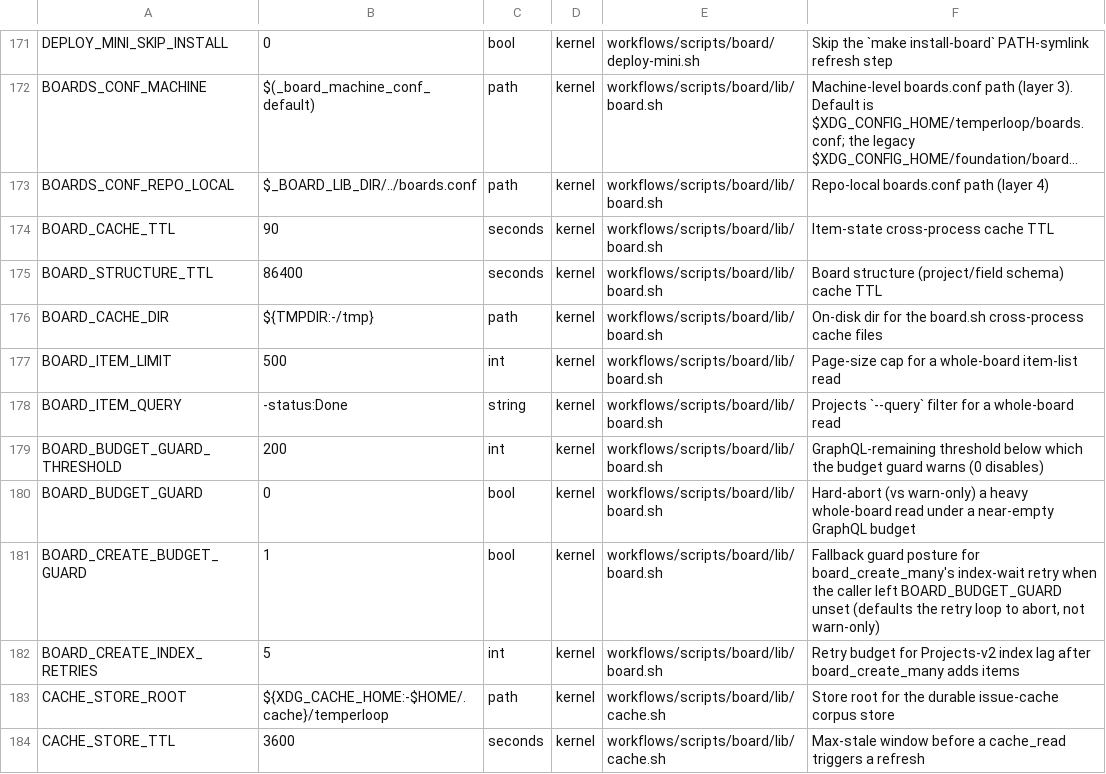
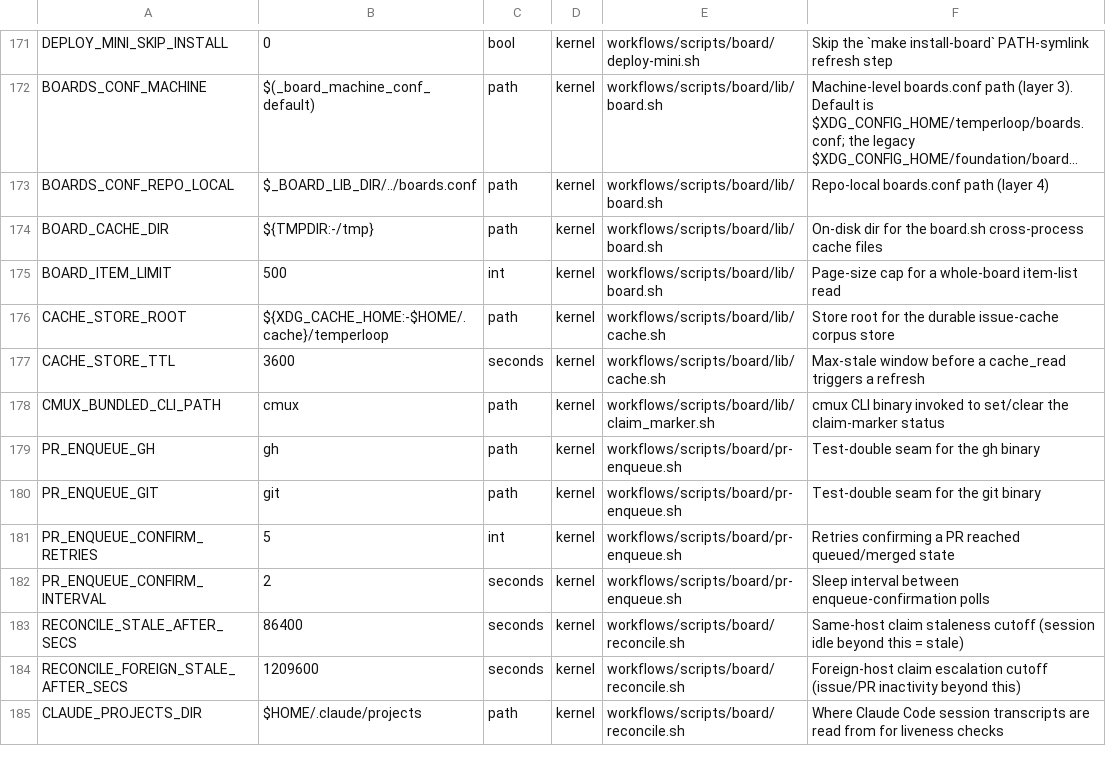
Before and after one commit to Towheads/temperloop, a TSV file: workflows/scripts/config/setting-registry.tsv, drawn as a sheet; only a part is shown, gaps mark what is left out; the shorter side is filled out with more unchanged rows; long unchanged cells end in …; the diff names each change by its address in the sheet, - before the commit and + after, or states it on an @@ line.

Commit message:
chore(settings): retire the Projects-only board settings from the registry
The five rows the item names, each verified to have no surviving shell seam
and no other live consumer before removal: BOARD_CACHE_TTL, BOARD_STRUCTURE_TTL,
BOARD_BUDGET_GUARD_THRESHOLD, BOARD_BUDGET_GUARD, BOARD_CREATE_BUDGET_GUARD.

On the item's BOARD_CACHE_TTL caution — checked: the surviving cache.sh axis
does NOT use it (cache.sh has its own CACHE_STORE_TTL). Its only remaining
runtime mention is reconcile.sh's vestigial `export BOARD_CACHE_TTL=0`, a bare
export rather than a ${VAR:-} seam, so the registry lint never saw it.

Two further rows go for the same reason, since check-setting-registry.sh fails
a row whose owning-script carries no seam at all: BOARD_ITEM_QUERY (died with
_board_item_list_argv) and BOARD_CREATE_INDEX_RETRIES (died with
board_create_many's Projects index-lag retry loop).

BOARD_CACHE_DIR is deliberately RETAINED and the gate is left failing on it:
its board.sh seam is gone, but deploy-mini.sh still carries two
${BOARD_CACHE_DIR:-} seams, so keeping the row fails equality (1 issue) and
dropping it fails unregistered (2 issues). Neither is fixable without editing
deploy-mini.sh, which is outside this item's file scope.

Refs #524

```diff
--- a/workflows/scripts/config/setting-registry.tsv
+++ b/workflows/scripts/config/setting-registry.tsv
-row 174: BOARD_CACHE_TTL | 90 | seconds | kernel | workflows/scripts/board/lib/board.sh | Item-state cross-process cache TTL
-row 175: BOARD_STRUCTURE_TTL | 86400 | seconds | kernel | workflows/scripts/board/lib/board.sh | Board structure (project/field schema) cache TTL
-row 178: BOARD_ITEM_QUERY | -status:Done | string | kernel | workflows/scripts/board/lib/board.sh | Projects `--query` filter for a whole-board read
-row 179: BOARD_BUDGET_GUARD_THRESHOLD | 200 | int | kernel | workflows/scripts/board/lib/board.sh | GraphQL-remaining threshold below which the budget guard warns (0 disables)
-row 180: BOARD_BUDGET_GUARD | 0 | bool | kernel | workflows/scripts/board/lib/board.sh | Hard-abort (vs warn-only) a heavy whole-board read under a near-empty GraphQL budget
-row 181: BOARD_CREATE_BUDGET_GUARD | 1 | bool | kernel | workflows/scripts/board/lib/board.sh | Fallback guard posture for board_create_many's index-wait retry when the caller left BOARD_BUDGET_GUARD unset (defaults the retry loop to abort, not warn-only)
-row 182: BOARD_CREATE_INDEX_RETRIES | 5 | int | kernel | workflows/scripts/board/lib/board.sh | Retry budget for Projects-v2 index lag after board_create_many adds items
```
